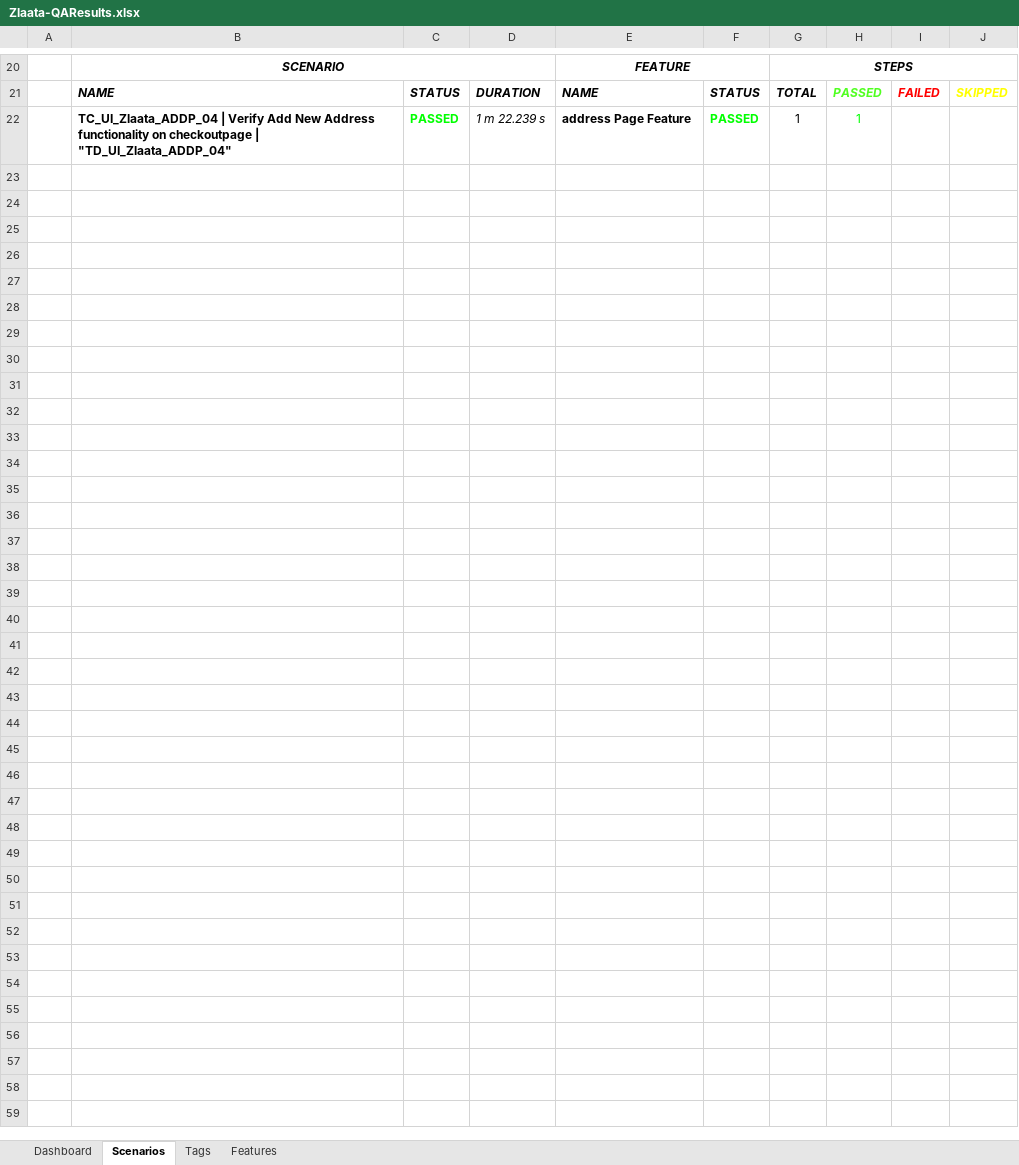
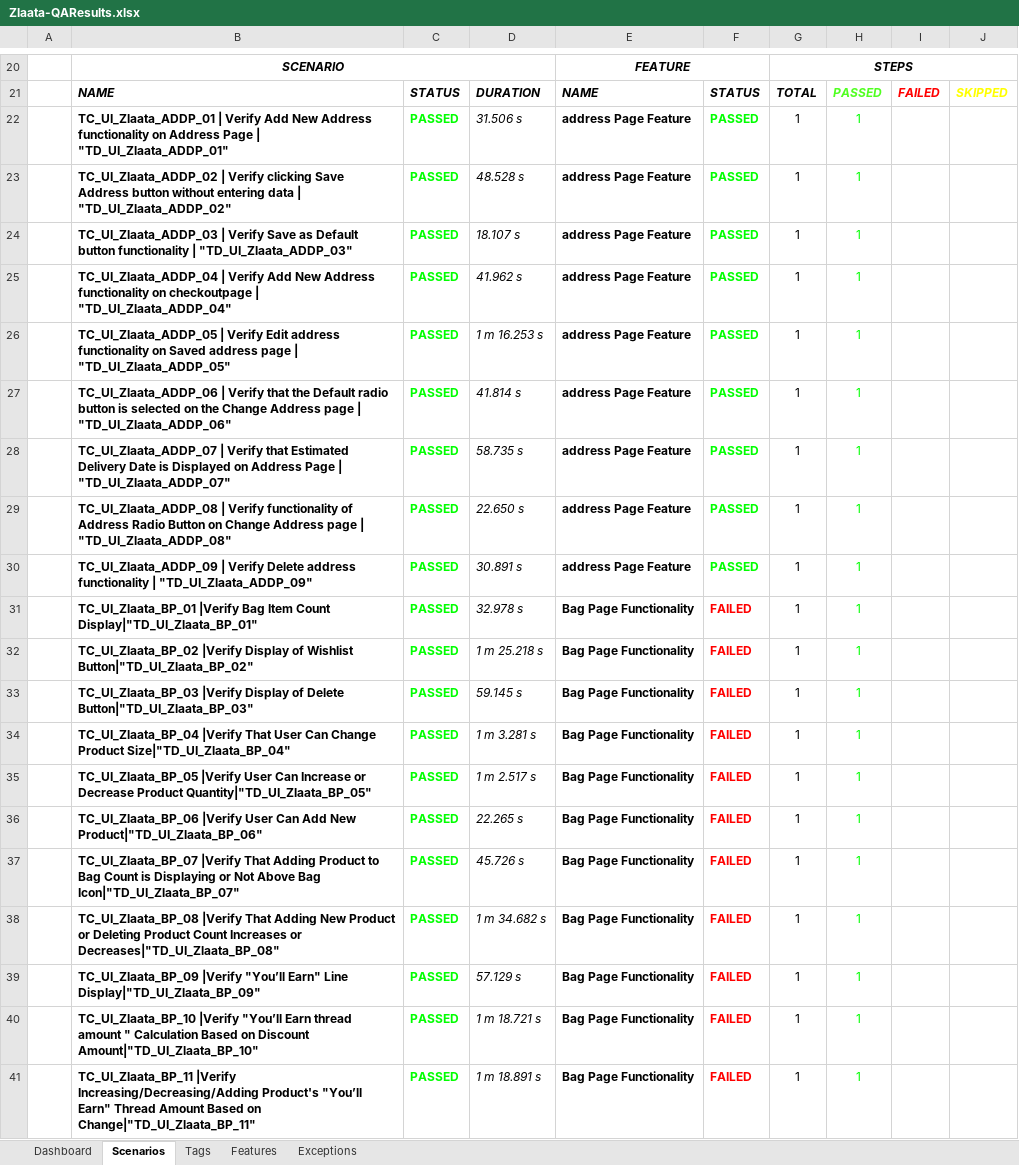
Before and after one commit to zlaataautomation-pixel/zlaata, an Excel workbook: reports/Extent-Report/Zlaata-QAResults.xlsx, sheet Scenarios, drawn as a sheet; only a part is shown, gaps mark what is left out; values as stored, in another font and other column widths than the file's, no borders; charts and pictures not drawn; addresses are those after the commit; the diff covers the shown part only; the diff names each change by its address in the sheet, - before the commit and + after, or states it on an @@ line.

```diff
--- a/reports/Extent-Report/Zlaata-QAResults.xlsx (sheet Scenarios)
+++ b/reports/Extent-Report/Zlaata-QAResults.xlsx (sheet Scenarios)
+sheet tab: Exceptions
+row 22:  | TC_UI_Zlaata_ADDP_01 | Verify Add New Address functionality on Address Page | "TD_UI_Zlaata_ADDP_01" | PASSED | 31.506 s | address Page Feature | PASSED | 1 | 1
+row 23:  | TC_UI_Zlaata_ADDP_02 | Verify clicking Save Address button without entering data | "TD_UI_Zlaata_ADDP_02" | PASSED | 48.528 s | address Page Feature | PASSED | 1 | 1
+row 24:  | TC_UI_Zlaata_ADDP_03 | Verify Save as Default button functionality | "TD_UI_Zlaata_ADDP_03" | PASSED | 18.107 s | address Page Feature | PASSED | 1 | 1
-D25: 1 m 22.239 s
+D25: 41.962 s
+row 26:  | TC_UI_Zlaata_ADDP_05 | Verify Edit address functionality on Saved address page | "TD_UI_Zlaata_ADDP_05" | PASSED | 1 m 16.253 s | address Page Feature | PASSED | 1 | 1
+row 27:  | TC_UI_Zlaata_ADDP_06 | Verify that the Default radio button is selected on the Change Address page | "TD_UI_Zlaata_ADDP_06" | PASSED | 41.814 s | address Page Feature | PASSED | 1 | 1
+row 28:  | TC_UI_Zlaata_ADDP_07 | Verify that Estimated Delivery Date is Displayed on Address Page | "TD_UI_Zlaata_ADDP_07" | PASSED | 58.735 s | address Page Feature | PASSED | 1 | 1
+row 29:  | TC_UI_Zlaata_ADDP_08 | Verify functionality of Address Radio Button on Change Address page | "TD_UI_Zlaata_ADDP_08" | PASSED | 22.650 s | address Page Feature | PASSED | 1 | 1
+row 30:  | TC_UI_Zlaata_ADDP_09 | Verify Delete address functionality | "TD_UI_Zlaata_ADDP_09" | PASSED | 30.891 s | address Page Feature | PASSED | 1 | 1
+row 31:  | TC_UI_Zlaata_BP_01 |Verify Bag Item Count Display|"TD_UI_Zlaata_BP_01" | PASSED | 32.978 s | Bag Page Functionality | FAILED | 1 | 1
+row 32:  | TC_UI_Zlaata_BP_02 |Verify Display of Wishlist Button|"TD_UI_Zlaata_BP_02" | PASSED | 1 m 25.218 s | Bag Page Functionality | FAILED | 1 | 1
+row 33:  | TC_UI_Zlaata_BP_03 |Verify Display of Delete Button|"TD_UI_Zlaata_BP_03" | PASSED | 59.145 s | Bag Page Functionality | FAILED | 1 | 1
+row 34:  | TC_UI_Zlaata_BP_04 |Verify That User Can Change Product Size|"TD_UI_Zlaata_BP_04" | PASSED | 1 m 3.281 s | Bag Page Functionality | FAILED | 1 | 1
+row 35:  | TC_UI_Zlaata_BP_05 |Verify User Can Increase or Decrease Product Quantity|"TD_UI_Zlaata_BP_05" | PASSED | 1 m 2.517 s | Bag Page Functionality | FAILED | 1 | 1
+row 36:  | TC_UI_Zlaata_BP_06 |Verify User Can Add New Product|"TD_UI_Zlaata_BP_06" | PASSED | 22.265 s | Bag Page Functionality | FAILED | 1 | 1
+row 37:  | TC_UI_Zlaata_BP_07 |Verify That Adding Product to Bag Count is Displaying or Not Above Bag Icon|"TD_UI_Zlaata_BP_07" | PASSED | 45.726 s | Bag Page Functionality | FAILED | 1 | 1
+row 38:  | TC_UI_Zlaata_BP_08 |Verify That Adding New Product or Deleting Product Count Increases or Decreases|"TD_UI_Zlaata_BP_08" | PASSED | 1 m 34.682 s | Bag Page Functionality | FAILED | 1 | 1
+row 39:  | TC_UI_Zlaata_BP_09 |Verify "You’ll Earn" Line Display|"TD_UI_Zlaata_BP_09" | PASSED | 57.129 s | Bag Page Functionality | FAILED | 1 | 1
+row 40:  | TC_UI_Zlaata_BP_10 |Verify "You’ll Earn thread amount " Calculation Based on Discount Amount|"TD_UI_Zlaata_BP_10" | PASSED | 1 m 18.721 s | Bag Page Functionality | FAILED | 1 | 1
+row 41:  | TC_UI_Zlaata_BP_11 |Verify Increasing/Decreasing/Adding Product's "You’ll Earn" Thread Amount Based on Change|"TD_UI_Zlaata_BP_11" | PASSED | 1 m 18.891 s | Bag Page Functionality | FAILED | 1 | 1
```
Also changed, not shown: 121 added rows elsewhere in this sheet, sheet Tags, sheet Features, sheet Dashboard, charts or pictures, 43 other files.
